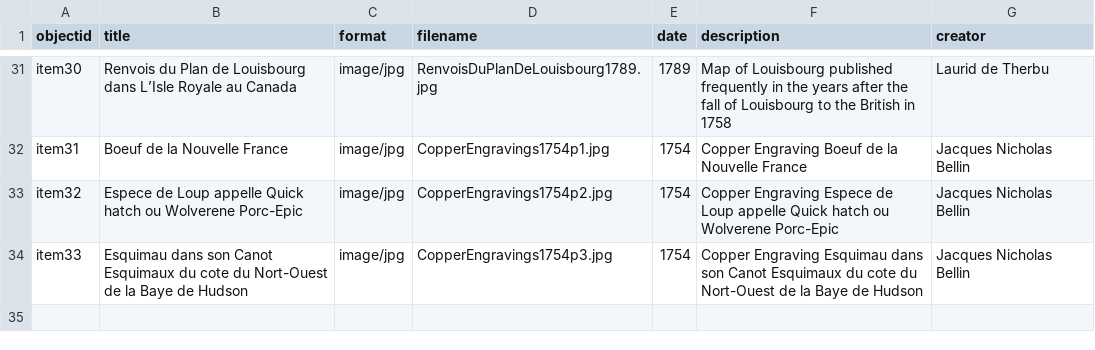
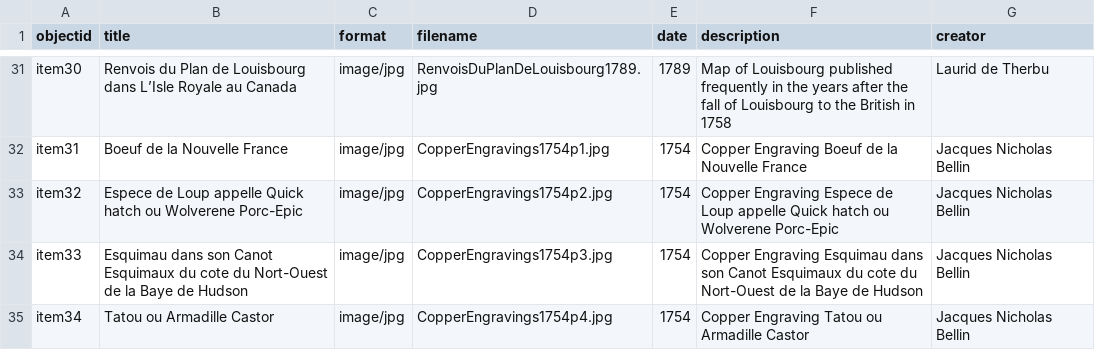
Before and after one commit to chantalcameron/Daniel-Livermore-Map-and-Print-Collection, a CSV file: _data/DLmetadata.csv, drawn as a sheet; only a part is shown, gaps mark what is left out; the diff names each change by its address in the sheet, - before the commit and + after, or states it on an @@ line.

Commit message:
Update DLmetadata.csv

```diff
--- a/_data/DLmetadata.csv
+++ b/_data/DLmetadata.csv
+row 35: item34 | Tatou ou Armadille Castor | image/jpg | CopperEngravings1754p4.jpg | 1754 | Copper Engraving Tatou ou Armadille Castor | Jacques Nicholas Bellin
```
